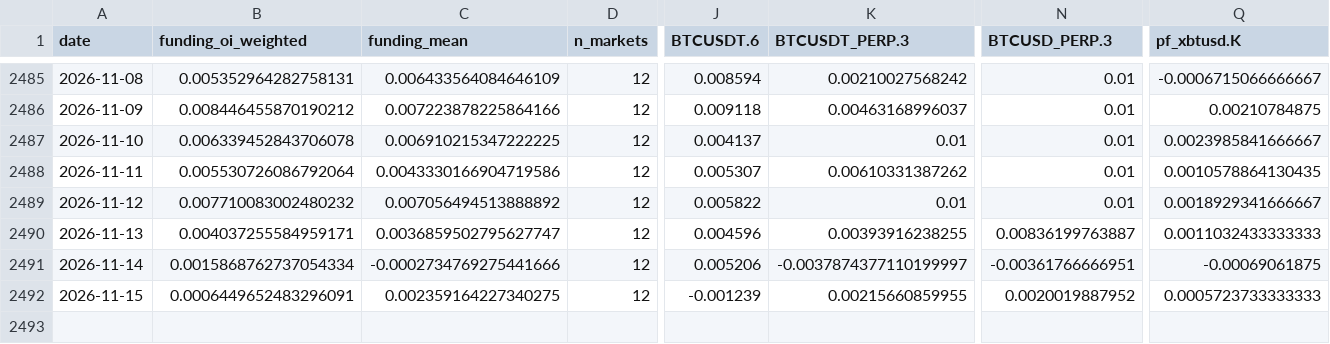
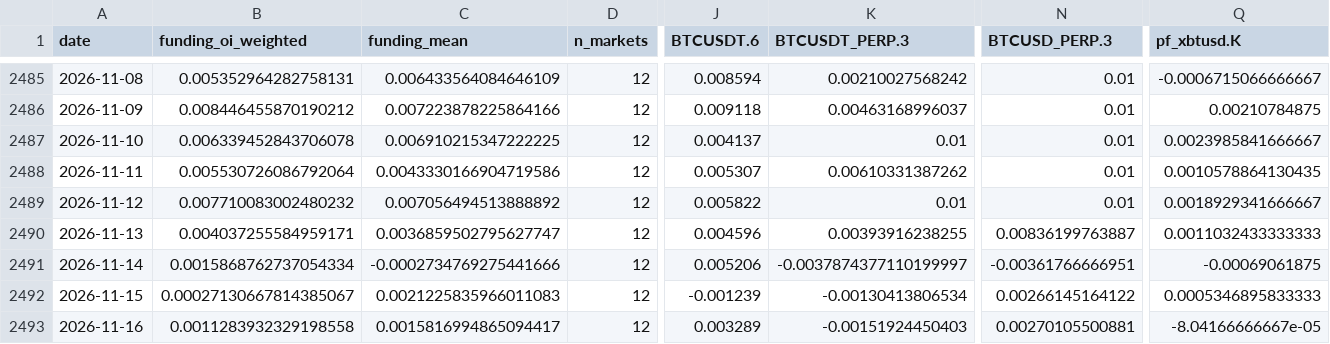
Before and after one commit to jaredbausch-ai/ctzb-data, a CSV file: data/derivs/BTC_funding_daily.csv, drawn as a sheet; only a part is shown, gaps mark what is left out; rows hold the shown columns only; the diff names each change by its address in the sheet, - before the commit and + after, or states it on an @@ line.

```diff
--- a/data/derivs/BTC_funding_daily.csv
+++ b/data/derivs/BTC_funding_daily.csv
-B2492 (funding_oi_weighted): 0.0006449652483296091
+B2492 (funding_oi_weighted): 0.00027130667814385067
-C2492 (funding_mean): 0.002359164227340275
+C2492 (funding_mean): 0.0021225835966011083
-K2492 (BTCUSDT_PERP.3): 0.00215660859955
+K2492 (BTCUSDT_PERP.3): -0.00130413806534
-N2492 (BTCUSD_PERP.3): 0.0020019887952
+N2492 (BTCUSD_PERP.3): 0.00266145164122
-Q2492 (pf_xbtusd.K): 0.0005723733333333
+Q2492 (pf_xbtusd.K): 0.0005346895833333
+row 2493: 2026-11-16 | 0.0011283932329198558 | 0.0015816994865094417 | 12 | 0.003289 | -0.00151924450403 | 0.00270105500881 | -8.04166666667e-05
```
Also changed, not shown: data/derivs/BTC_lsratio_daily.csv, data/derivs/BTC_oi_daily.csv, 46 other files.
